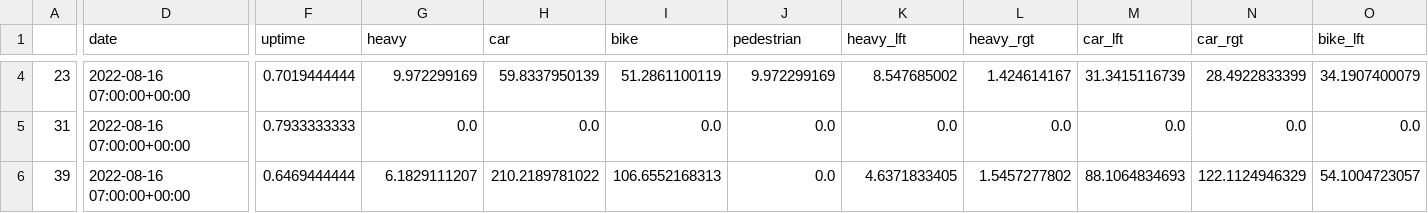
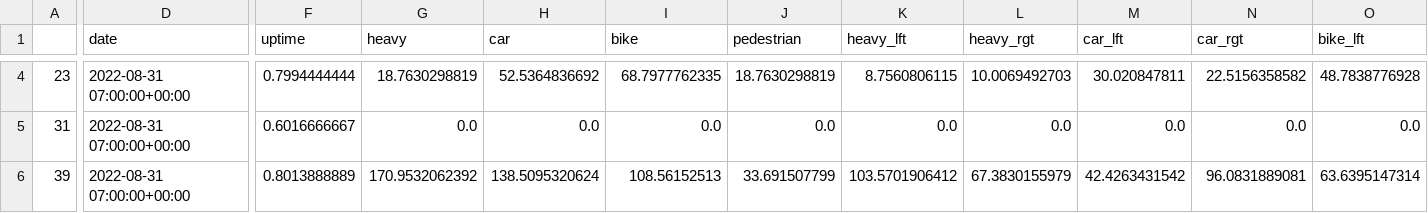
Before and after one commit to IbrahemAlsalamh/freiburg_traffic_data, a CSV file: telraam_data_freiburg_live.csv, drawn as a sheet; only a part is shown, gaps mark what is left out; the diff covers the shown part only; the diff names each change by its address in the sheet, - before the commit and + after, or states it on an @@ line.

```diff
--- a/telraam_data_freiburg_live.csv
+++ b/telraam_data_freiburg_live.csv
-D4:D6 (date): 2022-08-16 07:00:00+00:00
+D4:D6 (date): 2022-08-31 07:00:00+00:00
-F4 (uptime): 0.7019444444
+F4 (uptime): 0.7994444444
-G4 (heavy): 9.972299169
+G4 (heavy): 18.7630298819
-H4 (car): 59.8337950139
+H4 (car): 52.5364836692
-I4 (bike): 51.2861100119
+I4 (bike): 68.7977762335
-J4 (pedestrian): 9.972299169
+J4 (pedestrian): 18.7630298819
-K4 (heavy_lft): 8.547685002
+K4 (heavy_lft): 8.7560806115
-L4 (heavy_rgt): 1.424614167
+L4 (heavy_rgt): 10.0069492703
-M4 (car_lft): 31.3415116739
+M4 (car_lft): 30.020847811
-N4 (car_rgt): 28.4922833399
+N4 (car_rgt): 22.5156358582
-O4 (bike_lft): 34.1907400079
+O4 (bike_lft): 48.7838776928
-F5 (uptime): 0.7933333333
+F5 (uptime): 0.6016666667
-F6 (uptime): 0.6469444444
+F6 (uptime): 0.8013888889
-G6 (heavy): 6.1829111207
+G6 (heavy): 170.9532062392
-H6 (car): 210.2189781022
+H6 (car): 138.5095320624
-I6 (bike): 106.6552168313
+I6 (bike): 108.56152513
-J6 (pedestrian): 0.0
+J6 (pedestrian): 33.691507799
-K6 (heavy_lft): 4.6371833405
+K6 (heavy_lft): 103.5701906412
-L6 (heavy_rgt): 1.5457277802
+L6 (heavy_rgt): 67.3830155979
-M6 (car_lft): 88.1064834693
+M6 (car_lft): 42.4263431542
-N6 (car_rgt): 122.1124946329
+N6 (car_rgt): 96.0831889081
-O6 (bike_lft): 54.1004723057
+O6 (bike_lft): 63.6395147314
```
Also changed, not shown: 63 edited cells elsewhere in this file, inrix_data_live.csv, 13 other files.
